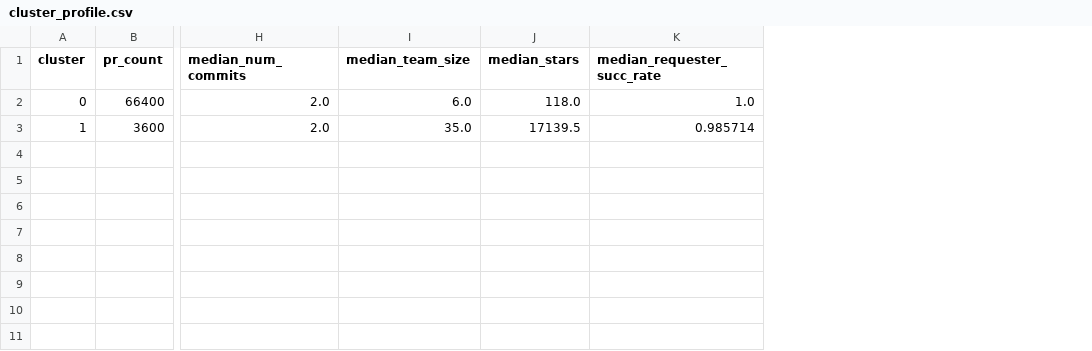
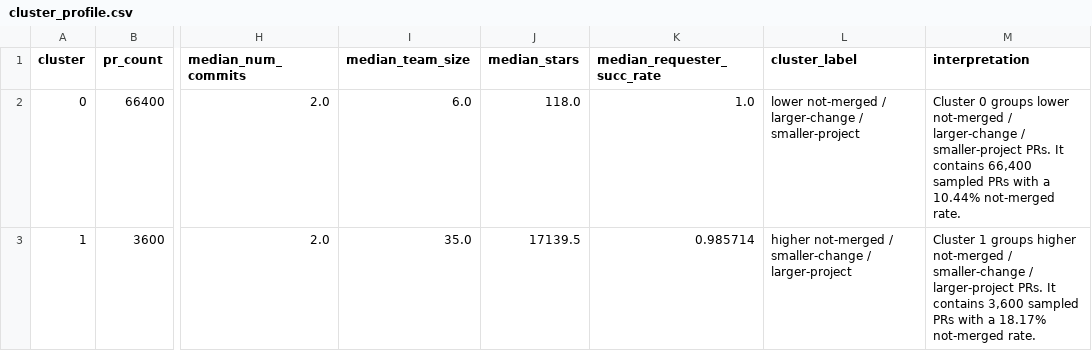
Before and after one commit to MahmoudMuhammedAli/ades-pr-merge-rate-predection, a CSV file: deliverables/final/cluster_profile.csv, drawn as a sheet; only a part is shown, gaps mark what is left out; the diff names each change by its address in the sheet, - before the commit and + after, or states it on an @@ line.

```diff
--- a/deliverables/final/cluster_profile.csv
+++ b/deliverables/final/cluster_profile.csv
+column L (cluster_label), rows 2-3: lower not-merged / larger-change / smaller-project | higher not-merged / smaller-change / larger-project
+column M (interpretation), rows 2-3: Cluster 0 groups lower not-merged / larger-change / smaller-project PRs. It contains 66,400 sampled PRs with a 10.44% not-merged rate. | Cluster 1 groups higher not-merged / smaller-change / larger-project PRs. It contains 3,600 sampled PRs with a 18.17% not-merged rate.
```
Also changed, not shown: deliverables/final/final_test_metrics.csv, deliverables/final/model_comparison.csv, 15 other files.
